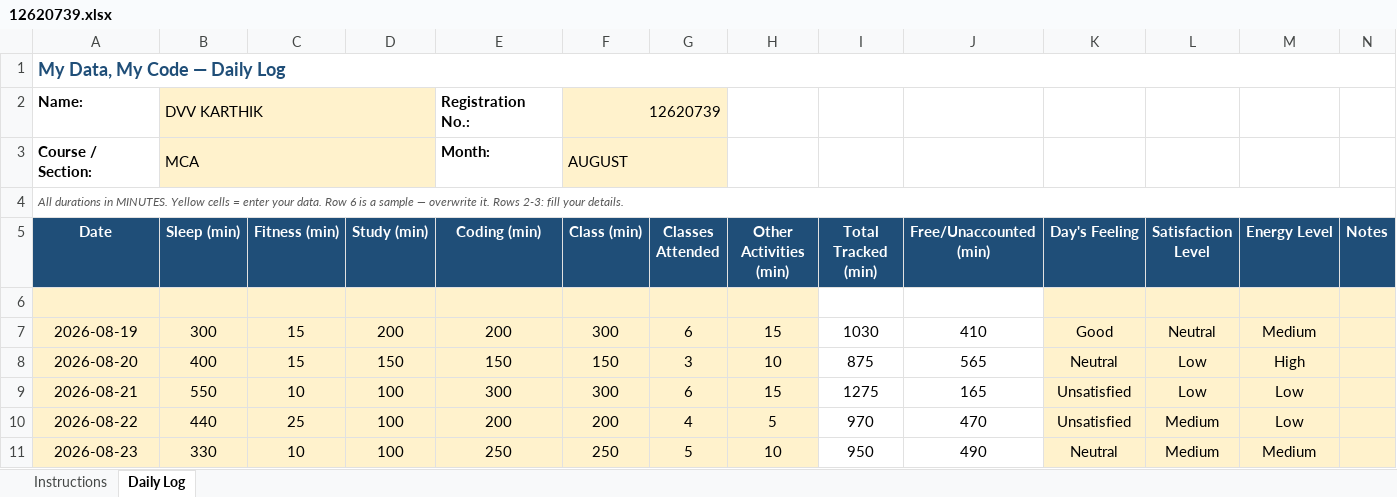
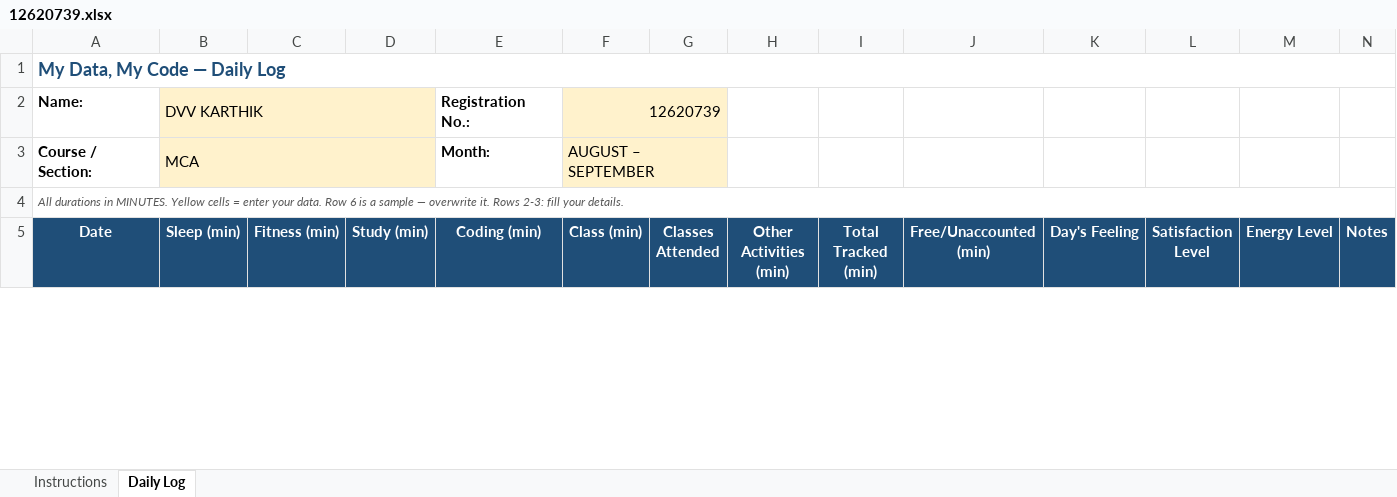
Before and after one commit to kakashiColt/daily-activity-log, an Excel workbook: 12620739.xlsx, sheet Daily Log, drawn as a sheet; only a part is shown; values as stored, in another font and other column widths than the file's, no borders; conditional formats not drawn; removed rows and columns are numbered as before the commit, all else as after; the diff covers the shown part only; the diff names each change by its address in the sheet, - before the commit and + after, or states it on an @@ line.

Commit message:
updated daily logs for minor project-2 and dated 06-10-2026

```diff
--- a/12620739.xlsx (sheet Daily Log)
+++ b/12620739.xlsx (sheet Daily Log)
-C2:D3 fill: none
+C2:D3 fill: #FFF2CC
-G2:G3 fill: none
+G2:G3 fill: #FFF2CC
-F3 (Class (min)): AUGUST
+F3 (Class (min)): AUGUST – SEPTEMBER
-row 6: (empty)
-row 7: 2026-08-19 | 300 | 15 | 200 | 200 | 300 | 6 | 15 | 1030 | 410 | Good | Neutral | Medium
-row 8: 2026-08-20 | 400 | 15 | 150 | 150 | 150 | 3 | 10 | 875 | 565 | Neutral | Low | High
-row 9: 2026-08-21 | 550 | 10 | 100 | 300 | 300 | 6 | 15 | 1275 | 165 | Unsatisfied | Low | Low
-row 10: 2026-08-22 | 440 | 25 | 100 | 200 | 200 | 4 | 5 | 970 | 470 | Unsatisfied | Medium | Low
-row 11: 2026-08-23 | 330 | 10 | 100 | 250 | 250 | 5 | 10 | 950 | 490 | Neutral | Medium | Medium
```
Also changed, not shown: 11 added rows, 28 removed rows and 7 edited cells elsewhere in this sheet, formulas that keep their value.
